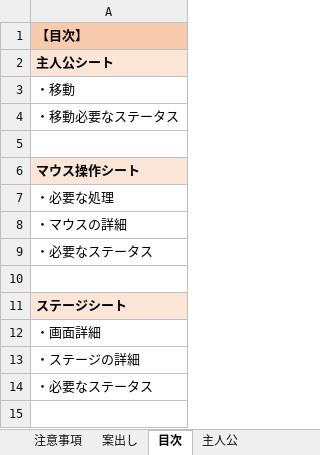
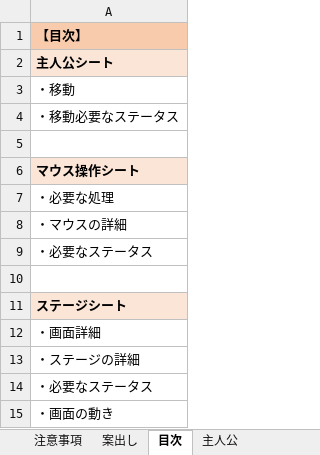
Before and after one commit to satoAFP/JapanGameContest, an Excel workbook: JapanGameContest2023/仕様書.xlsx, sheet 目次, drawn as a sheet; values as stored, in another font and other column widths than the file's, no borders; the diff names each change by its address in the sheet, - before the commit and + after, or states it on an @@ line.

```diff
--- a/JapanGameContest2023/仕様書.xlsx (sheet 目次)
+++ b/JapanGameContest2023/仕様書.xlsx (sheet 目次)
+row 15: ・画面の動き
```
Also changed, not shown: sheet ステージ, charts or pictures, JapanGameContest2023/ステージ仕様書.xlsx.
